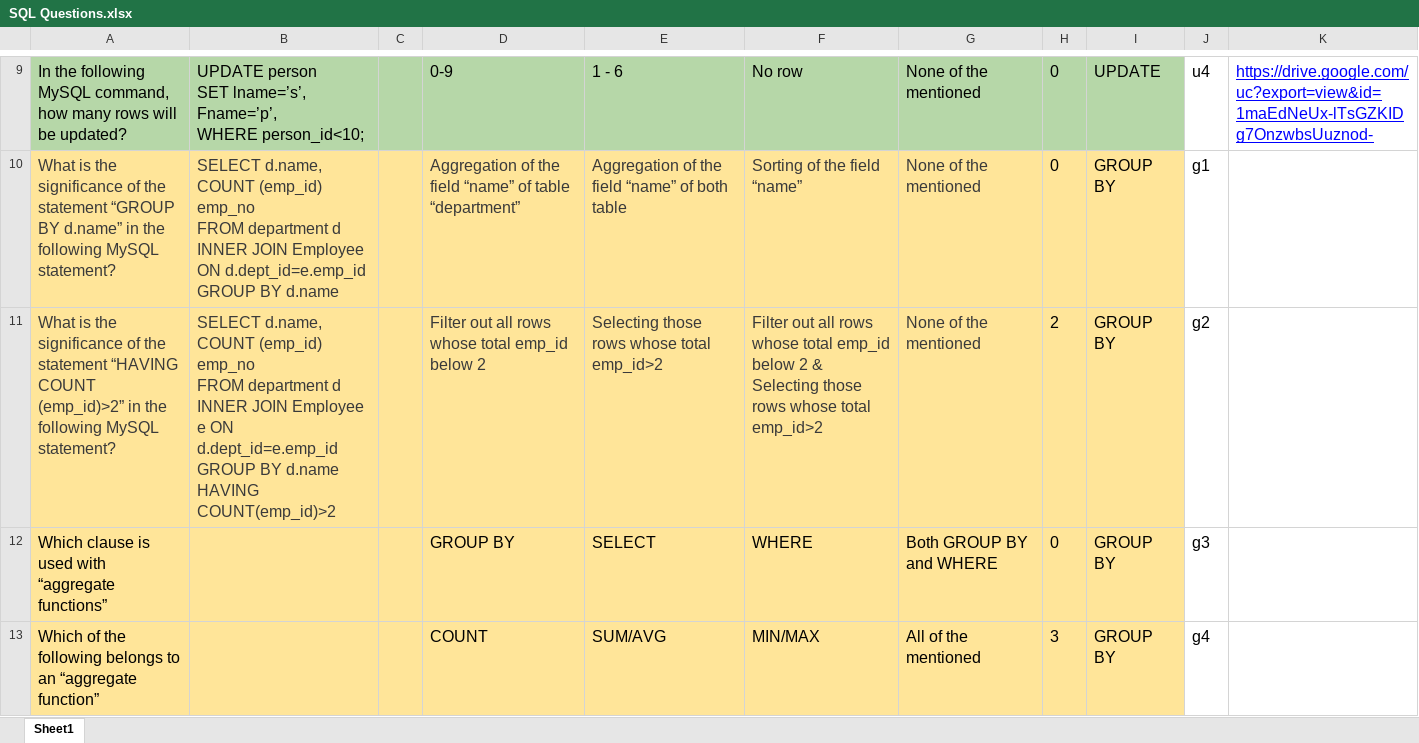
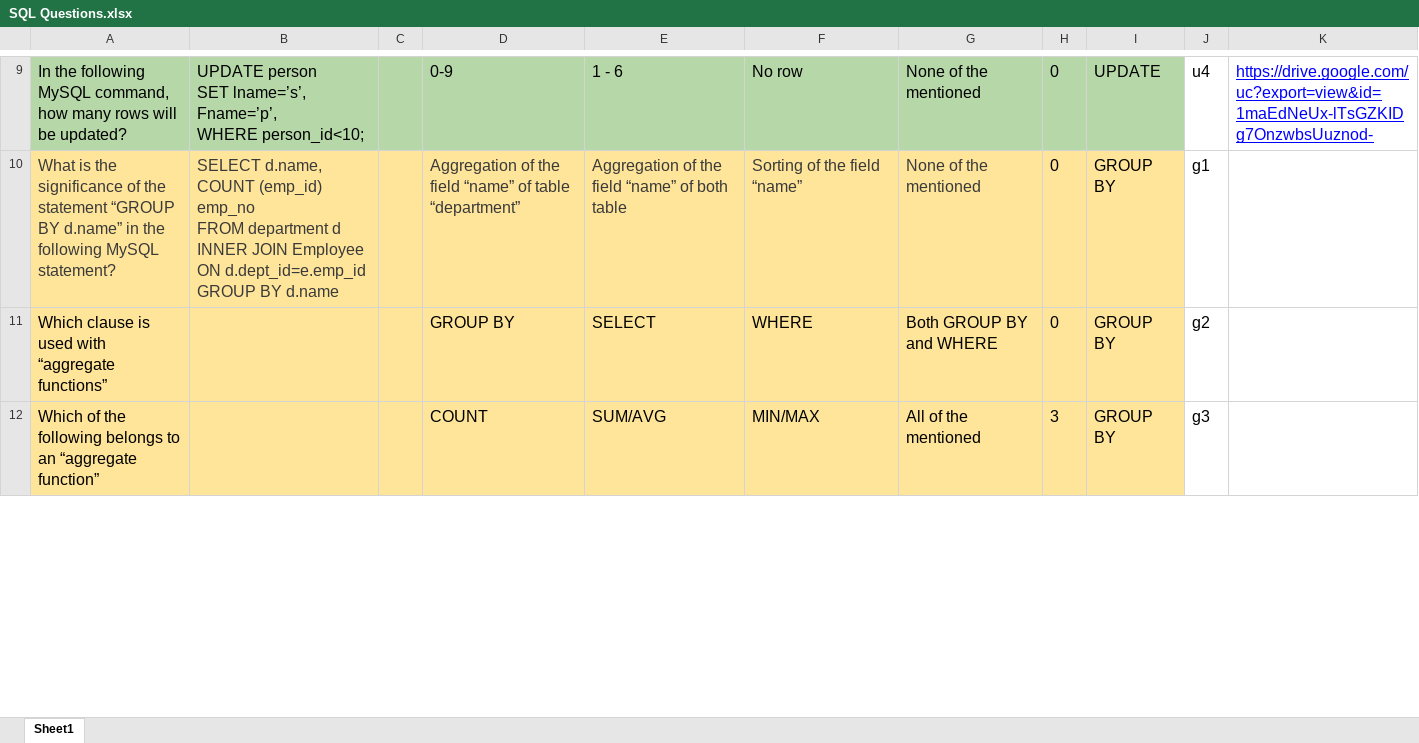
Before and after one commit to scyther67/learning_recommendation, an Excel workbook: backend/api/utils/question_images_temp/SQL Questions.xlsx, sheet Sheet1, drawn as a sheet; only a part is shown, gaps mark what is left out; values as stored, in another font and other column widths than the file's, no borders; charts and pictures not drawn; removed rows and columns are numbered as before the commit, all else as after; ↵ is a line break in a cell; the diff covers the shown part only; the diff names each change by its address in the sheet, - before the commit and + after, or states it on an @@ line.

```diff
--- a/backend/api/utils/question_images_temp/SQL Questions.xlsx (sheet Sheet1)
+++ b/backend/api/utils/question_images_temp/SQL Questions.xlsx (sheet Sheet1)
-row 11: What is the significance of the statement “HAVING COUNT (emp_id)>2” in the following MySQL statement? | SELECT d.name, COUNT (emp_id) emp_no ↵ FROM department d ↵ INNER JOIN Employee e ON d.dept_id=e.emp_id ↵ GROUP BY d.name ↵ HAVING COUNT(emp_id)>2 |  | Filter out all rows whose total emp_id below 2 | Selecting those rows whose total emp_id>2 | Filter out all rows whose total emp_id below 2 & Selecting those rows whose total emp_id>2 | None of the mentioned | 2 | GROUP BY | g2
-J11: g3
+J11: g2
-J12: g4
+J12: g3
```
Also changed, not shown: 16 added rows, 1 removed row, 9 edited cells and cell formats elsewhere in this sheet, charts or pictures, backend/api/utils/question_images_temp/FYP Web Resources.xlsx, 4 other files.
